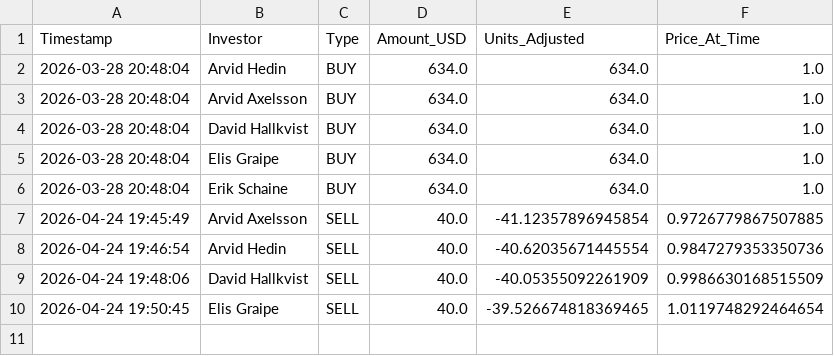
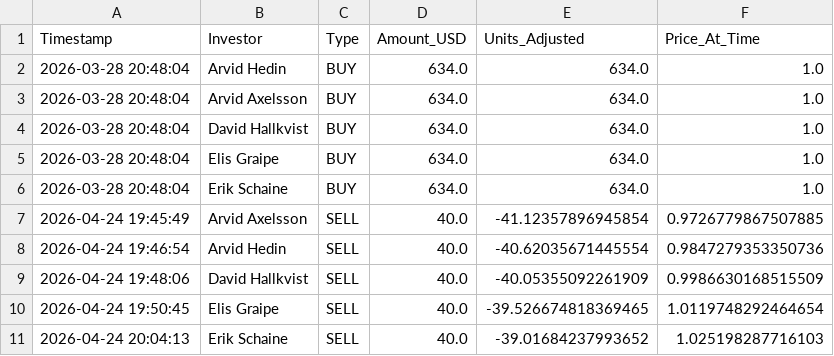
Before and after one commit to schumachero/PolyKalshi, a CSV file: Data/capital_changes.csv, drawn as a sheet; the diff names each change by its address in the sheet, - before the commit and + after, or states it on an @@ line.

Commit message:
Log SELL: 40.0 USD for Erik Schaine

```diff
--- a/Data/capital_changes.csv
+++ b/Data/capital_changes.csv
+row 11: 2026-04-24 20:04:13 | Erik Schaine | SELL | 40.0 | -39.01684237993652 | 1.025198287716103
```
